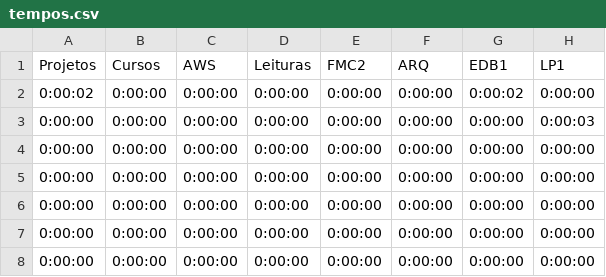
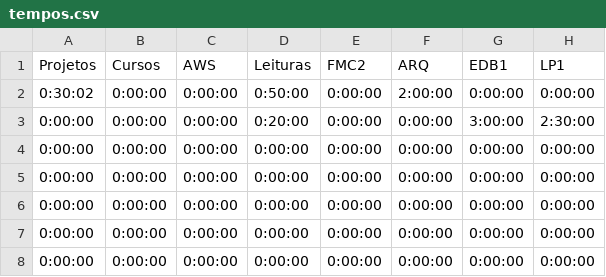
Before and after one commit to Caio2a7/productivity-gui, a CSV file: data/input/tempos.csv, drawn as a sheet.

```diff
--- a/data/input/tempos.csv
+++ b/data/input/tempos.csv
@@ -1,4 +1,4 @@
 Projetos,Cursos,AWS,Leituras,FMC2,ARQ,EDB1,LP1
-0:00:02,0:00:00,0:00:00,0:00:00,0:00:00,0:00:00,0:00:02,0:00:00
-0:00:00,0:00:00,0:00:00,0:00:00,0:00:00,0:00:00,0:00:00,0:00:03
+0:30:02,0:00:00,0:00:00,0:50:00,0:00:00,2:00:00,0:00:00,0:00:00
+0:00:00,0:00:00,0:00:00,0:20:00,0:00:00,0:00:00,3:00:00,2:30:00
 0:00:00,0:00:00,0:00:00,0:00:00,0:00:00,0:00:00,0:00:00,0:00:00
```
Also changed, not shown: 6 other files.
